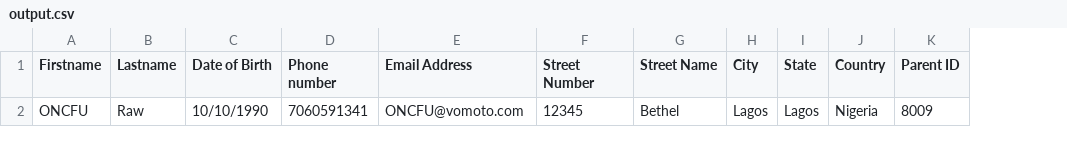
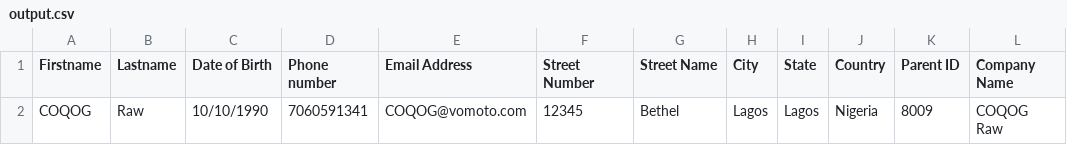
Before and after one commit to assurdly/CGPS-PAP_test, a CSV file: src/cgps/output.csv, drawn as a sheet; the diff names each change by its address in the sheet, - before the commit and + after, or states it on an @@ line.

Commit message:
Add company column

```diff
--- a/src/cgps/output.csv
+++ b/src/cgps/output.csv
+column L (Company Name), row 2: COQOG Raw
-A2 (Firstname): ONCFU
+A2 (Firstname): COQOG
-E2 (Email Address): ONCFU@vomoto.com
+E2 (Email Address): COQOG@vomoto.com
```
Also changed, not shown: 23 other files.
